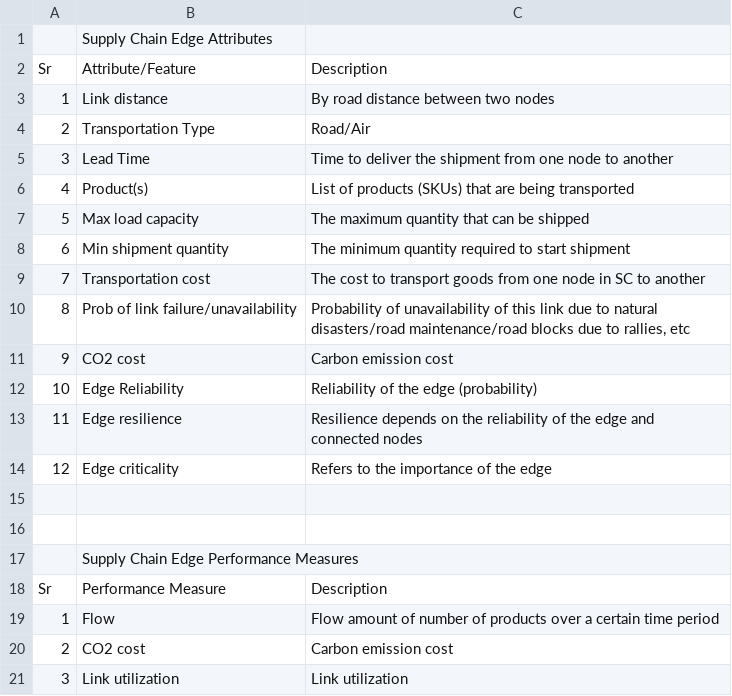
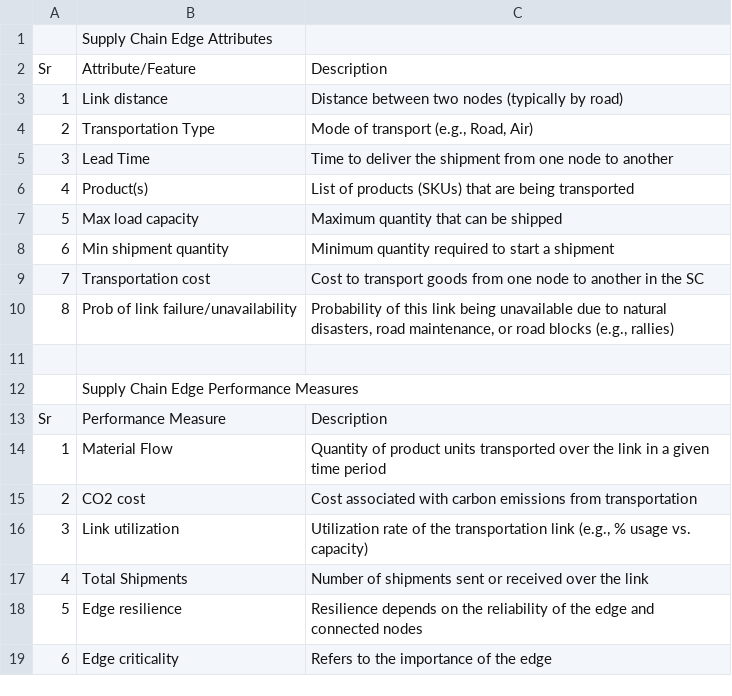
Before and after one commit to SupplyChainSimulation/InventOpt, a CSV file: review/Edge attributes and performance measures.csv, drawn as a sheet.

```diff
--- a/review/Edge attributes and performance measures.csv
+++ b/review/Edge attributes and performance measures.csv
@@ -2,15 +2,10 @@
 Sr,Attribute/Feature,Description
-1,Link distance,By road distance between two nodes
-2,Transportation Type,Road/Air
+1,Link distance,Distance between two nodes (typically by road)
+2,Transportation Type,"Mode of transport (e.g., Road, Air)"
 3,Lead Time,Time to deliver the shipment from one node to another
 4,Product(s),List of products (SKUs) that are being transported
-5,Max load capacity,The maximum quantity that can be shipped
-6,Min shipment quantity,The minimum quantity required to start shipment
-7,Transportation cost,The cost to transport goods from one node in SC to another
-8,Prob of link failure/unavailability,"Probability of unavailability of this link due to natural disasters/road maintenance/road blocks due to rallies, etc"
-9,CO2 cost,Carbon emission cost
-10,Edge Reliability,Reliability of the edge (probability)
-11,Edge resilience,Resilience depends on the reliability of the edge and connected nodes
-12,Edge criticality,Refers to the importance of the edge
-,,
+5,Max load capacity,Maximum quantity that can be shipped
+6,Min shipment quantity,Minimum quantity required to start a shipment
+7,Transportation cost,Cost to transport goods from one node to another in the SC
+8,Prob of link failure/unavailability,"Probability of this link being unavailable due to natural disasters, road maintenance, or road blocks (e.g., rallies)"
 ,,
@@ -18,4 +13,7 @@ Sr,Attribute/Feature,Description
 Sr,Performance Measure,Description
-1,Flow,Flow amount of number of products over a certain time period
-2,CO2 cost,Carbon emission cost
-3,Link utilization,Link utilization
+1,Material Flow,Quantity of product units transported over the link in a given time period
+2,CO2 cost,Cost associated with carbon emissions from transportation
+3,Link utilization,"Utilization rate of the transportation link (e.g., % usage vs. capacity)"
+4,Total Shipments,Number of shipments sent or received over the link
+5,Edge resilience,Resilience depends on the reliability of the edge and connected nodes
+6,Edge criticality,Refers to the importance of the edge
```
Also changed, not shown: review/Graph attributes and performance measures.csv, review/Node attributes and performance measures.csv, 3 other files.
